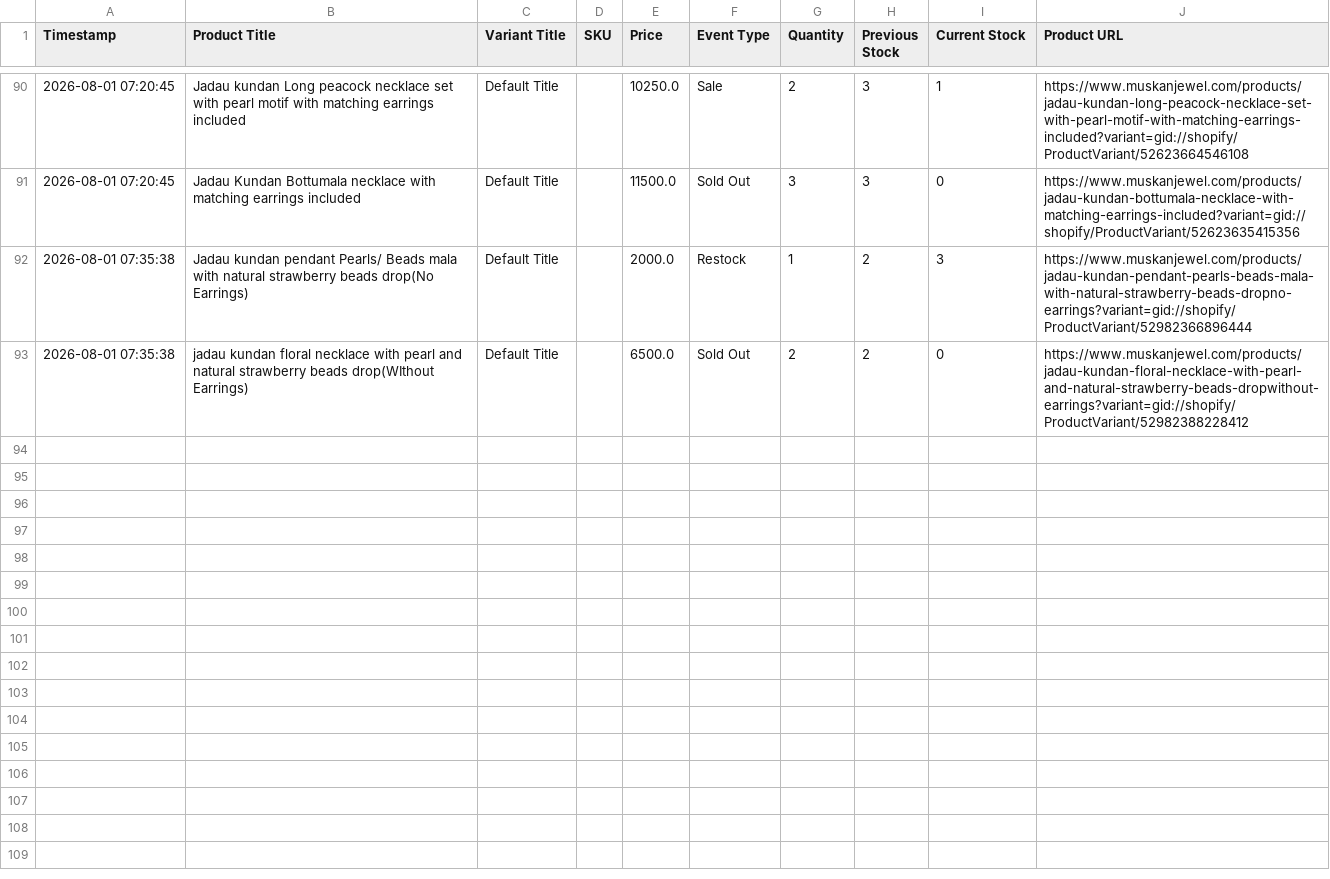
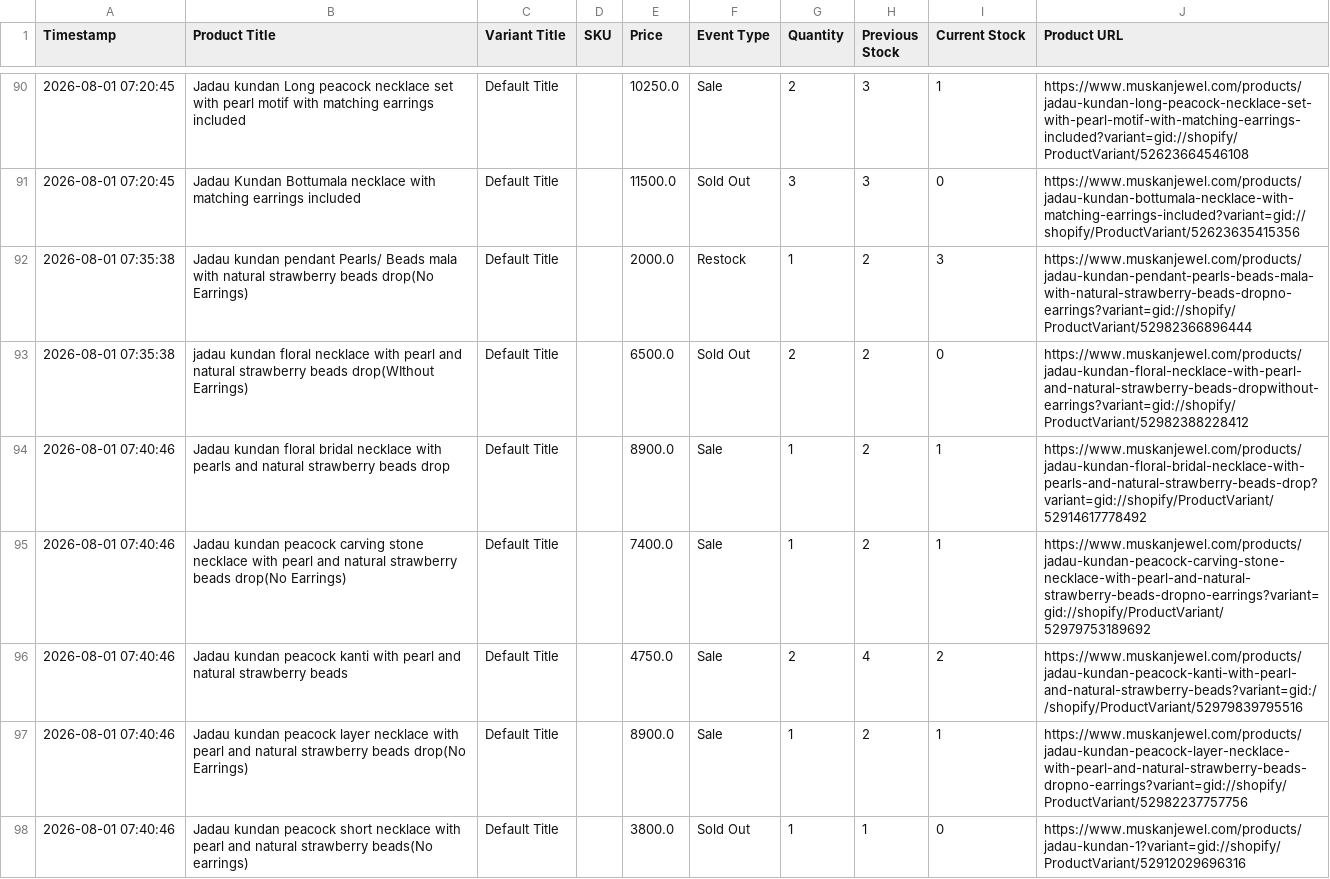
Before and after one commit to ictmentorshipdrive3-boop/Telegram-shopify-inventory-tracker-, a CSV file: muskanjewel_com_live_sales_log.csv, drawn as a sheet; only a part is shown, gaps mark what is left out; the diff names each change by its address in the sheet, - before the commit and + after, or states it on an @@ line.

```diff
--- a/muskanjewel_com_live_sales_log.csv
+++ b/muskanjewel_com_live_sales_log.csv
+row 94: 2026-08-01 07:40:46 | Jadau kundan floral bridal necklace with pearls and natural strawberry beads drop | Default Title |  | 8900.0 | Sale | 1 | 2 | 1 | https://www.muskanjewel.com/products/jadau-kundan-floral-bridal-necklace-with-pearls-and-natural-strawberry-beads-drop?variant=gid://shopify/ProductVariant/52914617778492
+row 95: 2026-08-01 07:40:46 | Jadau kundan peacock carving stone necklace with pearl and natural strawberry beads drop(No Earrings) | Default Title |  | 7400.0 | Sale | 1 | 2 | 1 | https://www.muskanjewel.com/products/jadau-kundan-peacock-carving-stone-necklace-with-pearl-and-natural-strawberry-beads-dropno-earrings?variant=gid://shopify/ProductVariant/52979753189692
+row 96: 2026-08-01 07:40:46 | Jadau kundan peacock kanti with pearl and natural strawberry beads | Default Title |  | 4750.0 | Sale | 2 | 4 | 2 | https://www.muskanjewel.com/products/jadau-kundan-peacock-kanti-with-pearl-and-natural-strawberry-beads?variant=gid://shopify/ProductVariant/52979839795516
+row 97: 2026-08-01 07:40:46 | Jadau kundan peacock layer necklace with pearl and natural strawberry beads drop(No Earrings) | Default Title |  | 8900.0 | Sale | 1 | 2 | 1 | https://www.muskanjewel.com/products/jadau-kundan-peacock-layer-necklace-with-pearl-and-natural-strawberry-beads-dropno-earrings?variant=gid://shopify/ProductVariant/52982237757756
+row 98: 2026-08-01 07:40:46 | Jadau kundan peacock short necklace with pearl and natural strawberry beads(No earrings) | Default Title |  | 3800.0 | Sold Out | 1 | 1 | 0 | https://www.muskanjewel.com/products/jadau-kundan-1?variant=gid://shopify/ProductVariant/52912029696316
```
Also changed, not shown: 1 other file.
